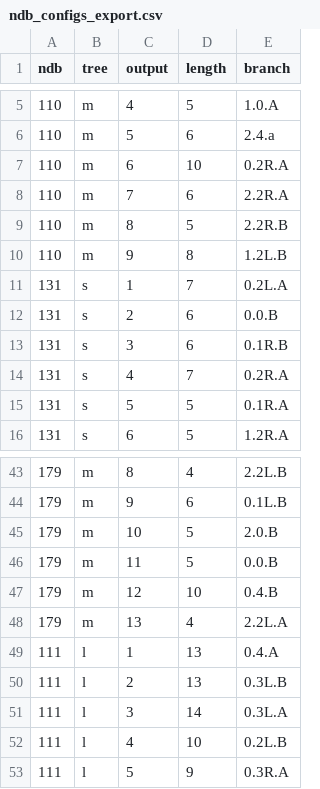
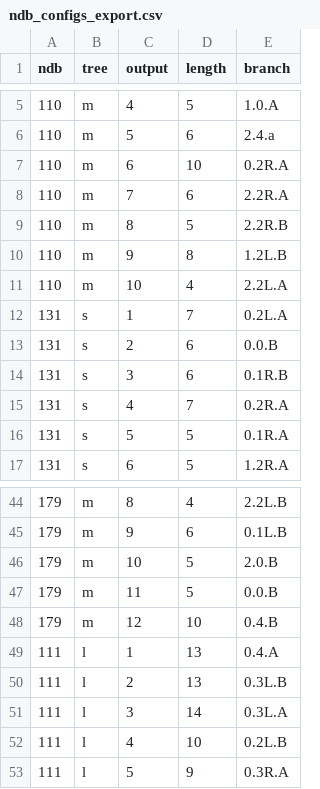
Before and after one commit to squaredproject/Entwined, a CSV file: oldlx/Trees/data/ndb_configs_export.csv, drawn as a sheet; only a part is shown, gaps mark what is left out; removed rows and columns are numbered as before the commit, all else as after; the diff names each change by its address in the sheet, - before the commit and + after, or states it on an @@ line.

```diff
--- a/oldlx/Trees/data/ndb_configs_export.csv
+++ b/oldlx/Trees/data/ndb_configs_export.csv
+row 11: 110 | m | 10 | 4 | 2.2L.A
-row 48: 179 | m | 13 | 4 | 2.2L.A
```
Also changed, not shown: 2 other files.
